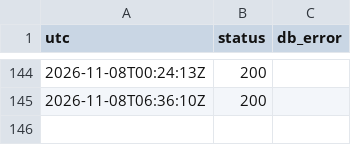
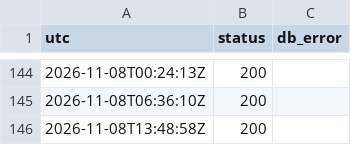
Before and after one commit to pfouge/nsnexplorer, a CSV file: ops/hyperdrive-watch.csv, drawn as a sheet; only a part is shown, gaps mark what is left out.

```diff
--- a/ops/hyperdrive-watch.csv
+++ b/ops/hyperdrive-watch.csv
@@ -145 +145,2 @@ utc,status,db_error
 2026-11-08T06:36:10Z,200,
+2026-11-08T13:48:58Z,200,
```
